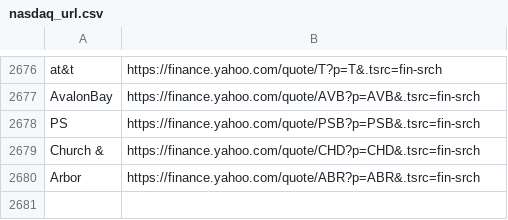
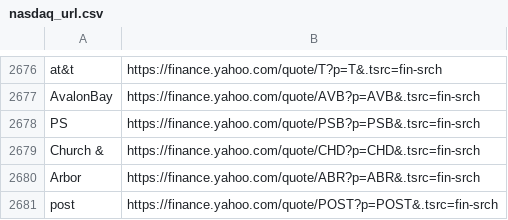
Before and after one commit to thibaultm955/share_dashboard, a CSV file: nasdaq_url.csv, drawn as a sheet; only a part is shown, gaps mark what is left out; the diff names each change by its address in the sheet, - before the commit and + after, or states it on an @@ line.

```diff
--- a/nasdaq_url.csv
+++ b/nasdaq_url.csv
+row 2681: post | https://finance.yahoo.com/quote/POST?p=POST&.tsrc=fin-srch
```
Also changed, not shown: 1 other file.
